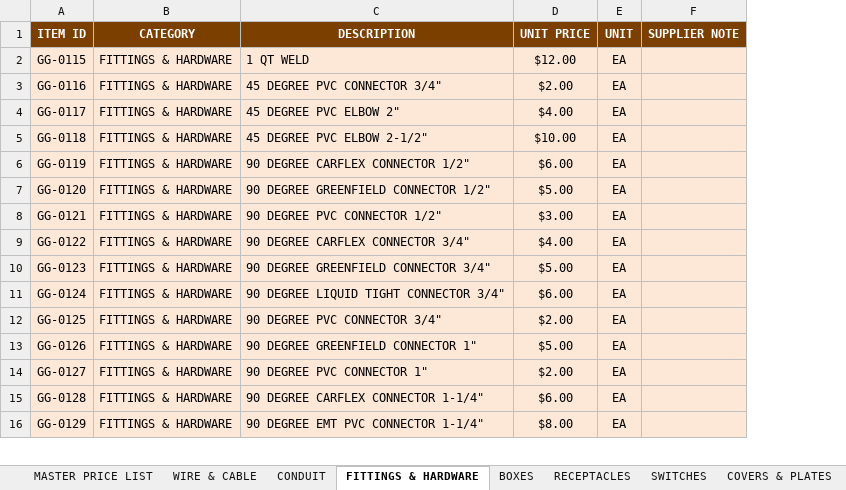
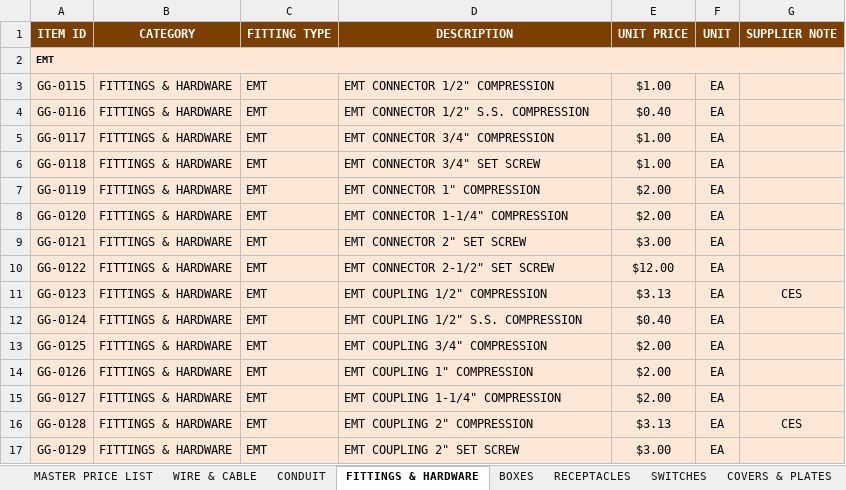
Before and after one commit to Yadawg72/Price-list, an Excel workbook: GG_ELECTRIC_PRICE_LIST.xlsx, sheet FITTINGS & HARDWARE, drawn as a sheet; only a part is shown; values as stored, in another font and other column widths than the file's, no borders; addresses are those after the commit; the diff covers the shown part only; the diff names each change by its address in the sheet, - before the commit and + after, or states it on an @@ line.

```diff
--- a/GG_ELECTRIC_PRICE_LIST.xlsx (sheet FITTINGS & HARDWARE)
+++ b/GG_ELECTRIC_PRICE_LIST.xlsx (sheet FITTINGS & HARDWARE)
+column C (FITTING TYPE), rows 3-17: all EMT
+row 2: EMT
-D3 (DESCRIPTION): 1 QT WELD
+D3 (DESCRIPTION): EMT CONNECTOR 1/2" COMPRESSION
-E3 (UNIT PRICE): $12.00
+E3 (UNIT PRICE): $1.00
-D4 (DESCRIPTION): 45 DEGREE PVC CONNECTOR 3/4"
+D4 (DESCRIPTION): EMT CONNECTOR 1/2" S.S. COMPRESSION
-E4 (UNIT PRICE): $2.00
+E4 (UNIT PRICE): $0.40
-D5 (DESCRIPTION): 45 DEGREE PVC ELBOW 2"
+D5 (DESCRIPTION): EMT CONNECTOR 3/4" COMPRESSION
-E5 (UNIT PRICE): $4.00
+E5 (UNIT PRICE): $1.00
-D6 (DESCRIPTION): 45 DEGREE PVC ELBOW 2-1/2"
+D6 (DESCRIPTION): EMT CONNECTOR 3/4" SET SCREW
-E6 (UNIT PRICE): $10.00
+E6 (UNIT PRICE): $1.00
-D7 (DESCRIPTION): 90 DEGREE CARFLEX CONNECTOR 1/2"
+D7 (DESCRIPTION): EMT CONNECTOR 1" COMPRESSION
-E7 (UNIT PRICE): $6.00
+E7 (UNIT PRICE): $2.00
-D8 (DESCRIPTION): 90 DEGREE GREENFIELD CONNECTOR 1/2"
+D8 (DESCRIPTION): EMT CONNECTOR 1-1/4" COMPRESSION
-E8 (UNIT PRICE): $5.00
+E8 (UNIT PRICE): $2.00
-D9 (DESCRIPTION): 90 DEGREE PVC CONNECTOR 1/2"
+D9 (DESCRIPTION): EMT CONNECTOR 2" SET SCREW
-D10 (DESCRIPTION): 90 DEGREE CARFLEX CONNECTOR 3/4"
+D10 (DESCRIPTION): EMT CONNECTOR 2-1/2" SET SCREW
-E10 (UNIT PRICE): $4.00
+E10 (UNIT PRICE): $12.00
-D11 (DESCRIPTION): 90 DEGREE GREENFIELD CONNECTOR 3/4"
+D11 (DESCRIPTION): EMT COUPLING 1/2" COMPRESSION
-E11 (UNIT PRICE): $5.00
+E11 (UNIT PRICE): $3.13
-G11 (SUPPLIER NOTE): (empty)
+G11 (SUPPLIER NOTE): CES
-D12 (DESCRIPTION): 90 DEGREE LIQUID TIGHT CONNECTOR 3/4"
+D12 (DESCRIPTION): EMT COUPLING 1/2" S.S. COMPRESSION
-E12 (UNIT PRICE): $6.00
+E12 (UNIT PRICE): $0.40
-D13 (DESCRIPTION): 90 DEGREE PVC CONNECTOR 3/4"
+D13 (DESCRIPTION): EMT COUPLING 3/4" COMPRESSION
-D14 (DESCRIPTION): 90 DEGREE GREENFIELD CONNECTOR 1"
+D14 (DESCRIPTION): EMT COUPLING 1" COMPRESSION
-E14 (UNIT PRICE): $5.00
+E14 (UNIT PRICE): $2.00
-D15 (DESCRIPTION): 90 DEGREE PVC CONNECTOR 1"
+D15 (DESCRIPTION): EMT COUPLING 1-1/4" COMPRESSION
-D16 (DESCRIPTION): 90 DEGREE CARFLEX CONNECTOR 1-1/4"
+D16 (DESCRIPTION): EMT COUPLING 2" COMPRESSION
-E16 (UNIT PRICE): $6.00
+E16 (UNIT PRICE): $3.13
-G16 (SUPPLIER NOTE): (empty)
+G16 (SUPPLIER NOTE): CES
-D17 (DESCRIPTION): 90 DEGREE EMT PVC CONNECTOR 1-1/4"
+D17 (DESCRIPTION): EMT COUPLING 2" SET SCREW
-E17 (UNIT PRICE): $8.00
+E17 (UNIT PRICE): $3.00
```
Also changed, not shown: 9 added rows and 392 edited cells elsewhere in this sheet, sheet MASTER PRICE LIST, sheet WIRE & CABLE, sheet BOXES, sheet BREAKERS, sheet LIGHTING & FIXTURES, sheet CONDUIT, 5 more sheets.
